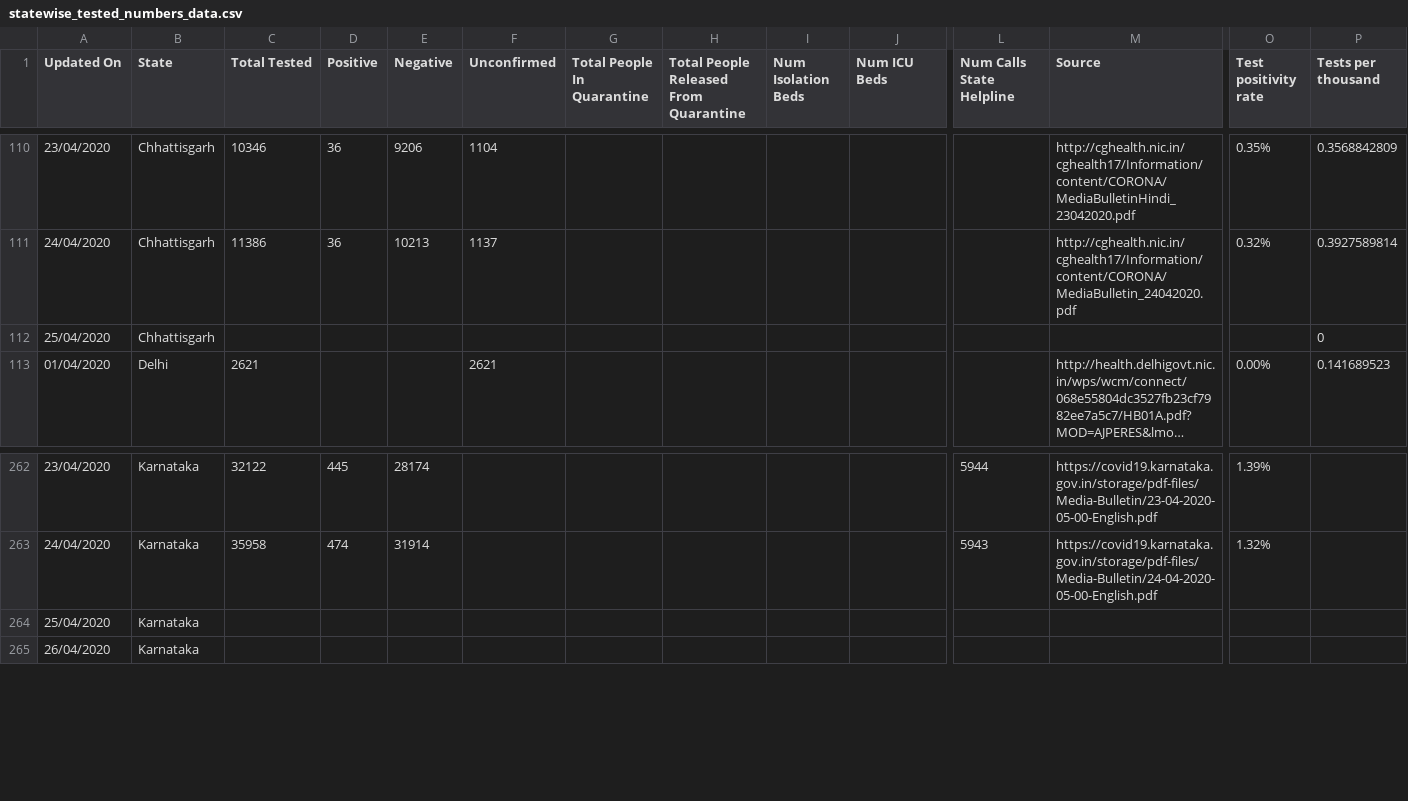
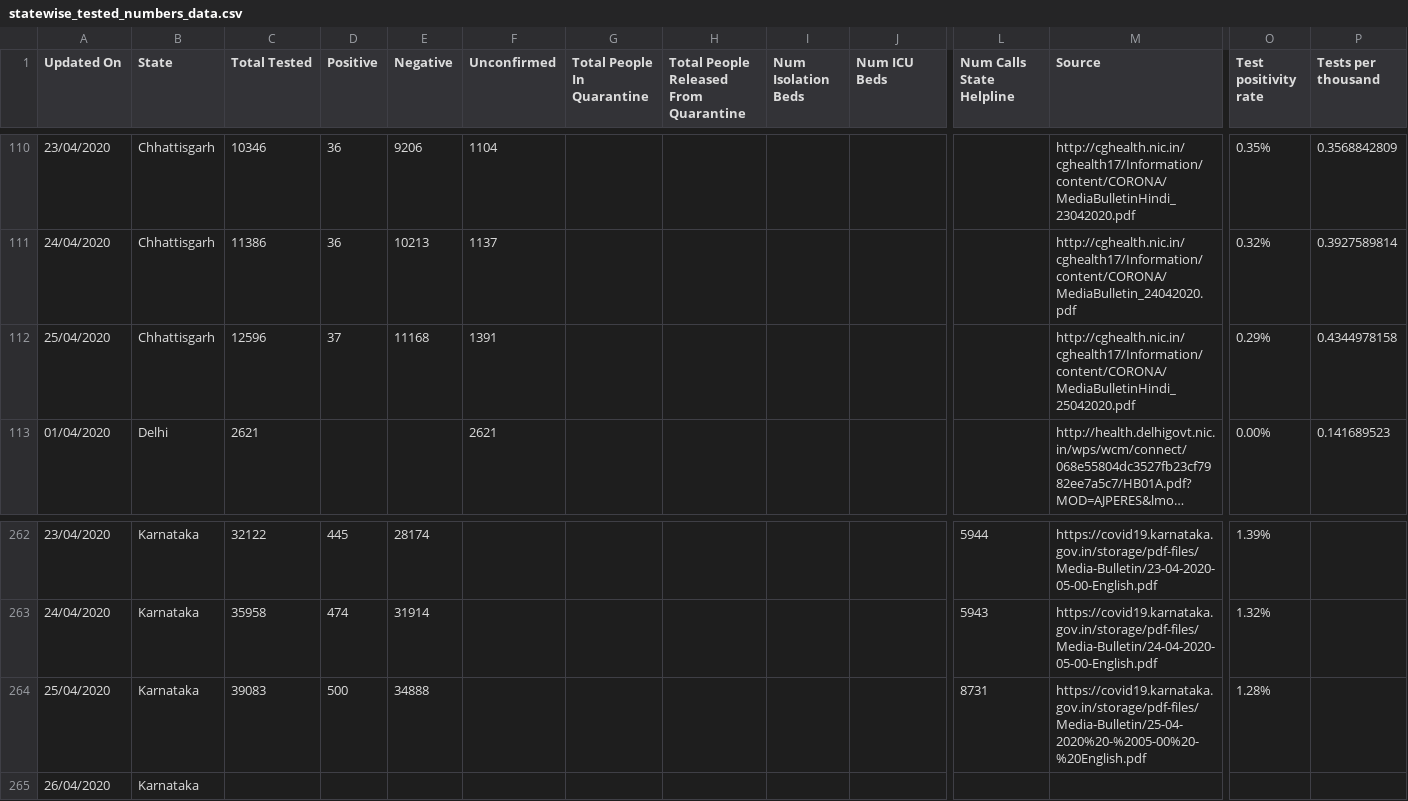
Before and after one commit to wanderingcoderr/api, a CSV file: csv/2020-04-26/statewise_tested_numbers_data.csv, drawn as a sheet; only a part is shown, gaps mark what is left out; long unchanged cells end in …; removed rows and columns are numbered as before the commit, all else as after; rows hold the shown columns only; the diff names each change by its address in the sheet, - before the commit and + after, or states it on an @@ line.

Commit message:
data updated on - Sun Apr 26 15:42:16 UTC 2020

```diff
--- a/csv/2020-04-26/statewise_tested_numbers_data.csv
+++ b/csv/2020-04-26/statewise_tested_numbers_data.csv
-row 112: 25/04/2020 | Chhattisgarh |  |  |  |  |  |  |  |  |  |  |  | 0
+row 112: 25/04/2020 | Chhattisgarh | 12596 | 37 | 11168 | 1391 |  |  |  |  |  | http://cghealth.nic.in/cghealth17/Information/content/CORONA/MediaBulletinHindi_25042020.pdf | 0.29% | 0.4344978158
-row 264: 25/04/2020 | Karnataka
+row 264: 25/04/2020 | Karnataka | 39083 | 500 | 34888 |  |  |  |  |  | 8731 | https://covid19.karnataka.gov.in/storage/pdf-files/Media-Bulletin/25-04-2020%20-%2005-00%20-%20English.pdf | 1.28%
```
Also changed, not shown: csv/2020-04-26/state_wise.csv, csv/latest/state_wise.csv, 15 other files.
